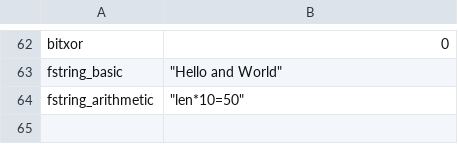
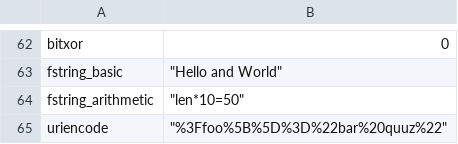
Before and after one commit to knowsys/nemo, a CSV file: resources/testcases/arithmetic/builtins/result.csv, drawn as a sheet; only a part is shown, gaps mark what is left out.

Commit message:
Add URIENCODE/URIDECODE builtins
Fixes #571.

Signed-off-by: Maximilian Marx <mmarx@wh2.tu-dresden.de>

```diff
--- a/resources/testcases/arithmetic/builtins/result.csv
+++ b/resources/testcases/arithmetic/builtins/result.csv
@@ -64 +64,2 @@ fstring_basic,"""Hello and World"""
 fstring_arithmetic,"""len*10=50"""
+uriencode,"""%3Ffoo%5B%5D%3D%22bar%20quuz%22"""
```
Also changed, not shown: 11 other files.
